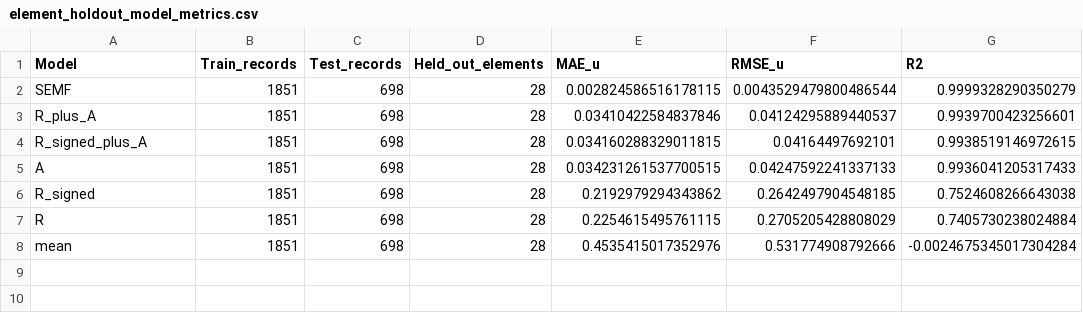
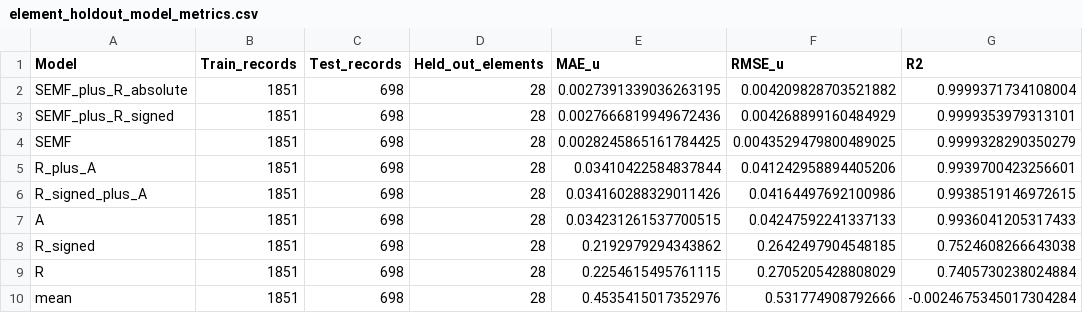
Before and after one commit to 19REKo91/assistant-cloud-memory, a CSV file: PROJECTS/nuclear-isotope-audit/outputs/element_holdout_model_metrics.csv, drawn as a sheet.

```diff
--- a/PROJECTS/nuclear-isotope-audit/outputs/element_holdout_model_metrics.csv
+++ b/PROJECTS/nuclear-isotope-audit/outputs/element_holdout_model_metrics.csv
@@ -1,5 +1,7 @@
 Model,Train_records,Test_records,Held_out_elements,MAE_u,RMSE_u,R2
-SEMF,1851,698,28,0.002824586516178115,0.0043529479800486544,0.9999328290350279
-R_plus_A,1851,698,28,0.03410422584837846,0.04124295889440537,0.9939700423256601
-R_signed_plus_A,1851,698,28,0.034160288329011815,0.04164497692101,0.9938519146972615
+SEMF_plus_R_absolute,1851,698,28,0.0027391339036263195,0.004209828703521882,0.9999371734108004
+SEMF_plus_R_signed,1851,698,28,0.0027666819949672436,0.004268899160484929,0.9999353979313101
+SEMF,1851,698,28,0.0028245865161784425,0.0043529479800489025,0.9999328290350279
+R_plus_A,1851,698,28,0.03410422584837844,0.041242958894405206,0.9939700423256601
+R_signed_plus_A,1851,698,28,0.034160288329011426,0.04164497692100986,0.9938519146972615
 A,1851,698,28,0.034231261537700515,0.04247592241337133,0.9936041205317433
```
Also changed, not shown: PROJECTS/nuclear-isotope-audit/outputs/repeated_element_holdout_metrics.csv, PROJECTS/nuclear-isotope-audit/outputs/repeated_element_holdout_summary.csv, 3 other files.
